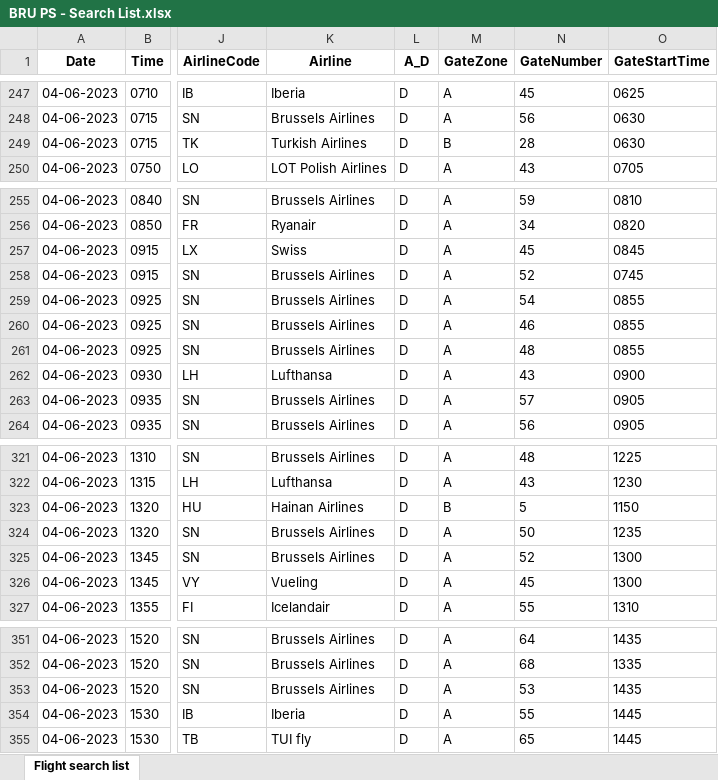
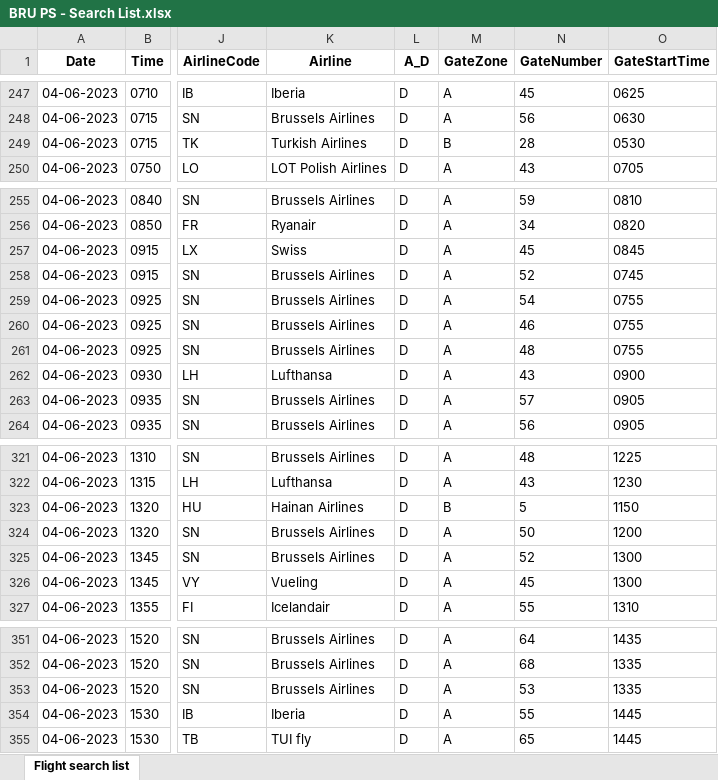
Before and after one commit to silverliningresearch/daily_plan_data_bru, an Excel workbook: BRU_PROF/data/BRU PS - Search List.xlsx, sheet Flight search list, drawn as a sheet; only a part is shown, gaps mark what is left out; values as stored, in another font and other column widths than the file's, no borders; the diff covers the shown part only; the diff names each change by its address in the sheet, - before the commit and + after, or states it on an @@ line.

```diff
--- a/BRU_PROF/data/BRU PS - Search List.xlsx (sheet Flight search list)
+++ b/BRU_PROF/data/BRU PS - Search List.xlsx (sheet Flight search list)
-O249 (GateStartTime): 0630
+O249 (GateStartTime): 0530
-O259:O261 (GateStartTime): 0855
+O259:O261 (GateStartTime): 0755
-O324 (GateStartTime): 1235
+O324 (GateStartTime): 1200
-O353 (GateStartTime): 1435
+O353 (GateStartTime): 1335
```
Also changed, not shown: 23 edited cells elsewhere in this sheet, 3 other files.
